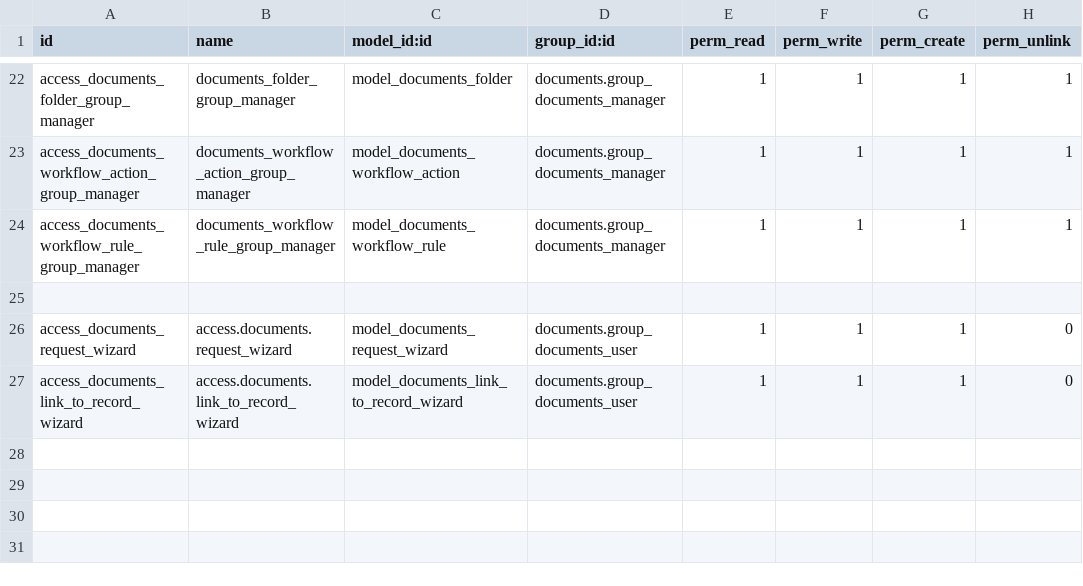
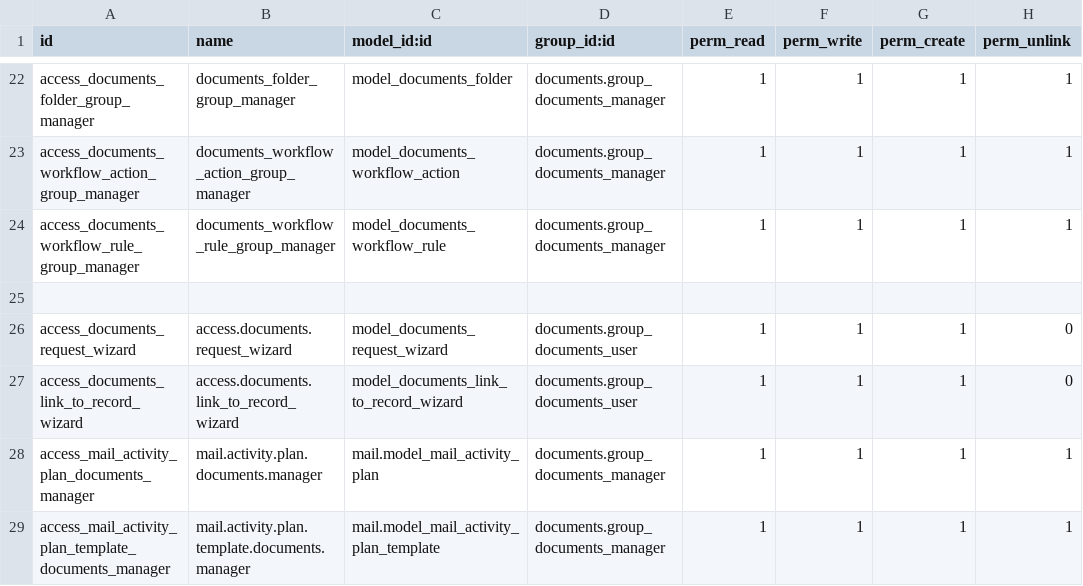
Before and after one commit to Raniani-lab/enterpriise, a CSV file: documents/security/ir.model.access.csv, drawn as a sheet; only a part is shown, gaps mark what is left out.

Commit message:
[IMP] documents: add activity plan and type menu
We add the activity plan and type menu to allows document managers to configure
it.

Task-3558929

Part-of: odoo/enterprise#49414

```diff
--- a/documents/security/ir.model.access.csv
+++ b/documents/security/ir.model.access.csv
@@ -27 +27,3 @@ access_documents_request_wizard,access.documents.request_wizard,model_documents_
 access_documents_link_to_record_wizard,access.documents.link_to_record_wizard,model_documents_link_to_record_wizard,documents.group_documents_user,1,1,1,0
+access_mail_activity_plan_documents_manager,mail.activity.plan.documents.manager,mail.model_mail_activity_plan,documents.group_documents_manager,1,1,1,1
+access_mail_activity_plan_template_documents_manager,mail.activity.plan.template.documents.manager,mail.model_mail_activity_plan_template,documents.group_documents_manager,1,1,1,1
```
Also changed, not shown: 5 other files.
